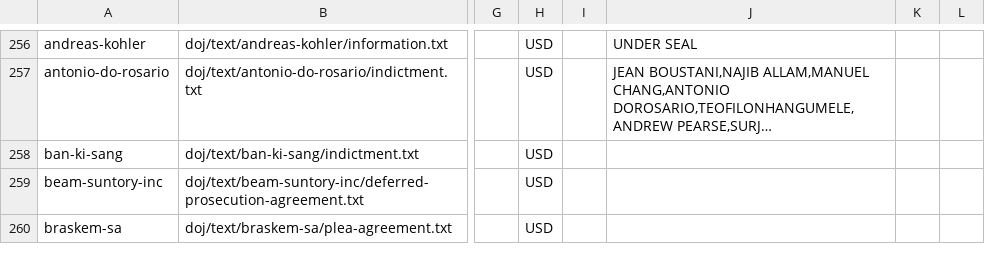
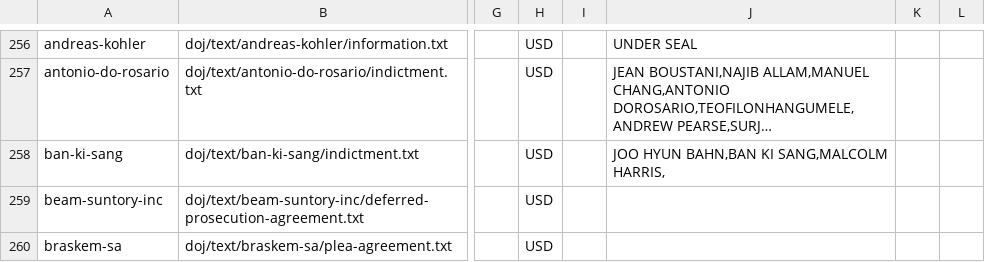
Before and after one commit to w3lt3rust3n/legal_doc_processing, a CSV file: data/csv/random_y_from_bucket.csv, drawn as a sheet; only a part is shown, gaps mark what is left out; long unchanged cells end in …; the diff names each change by its address in the sheet, - before the commit and + after, or states it on an @@ line.

Commit message:
fill data

```diff
--- a/data/csv/random_y_from_bucket.csv
+++ b/data/csv/random_y_from_bucket.csv
-J258: (empty)
+J258: JOO HYUN BAHN,BAN KI SANG,MALCOLM HARRIS,
```
